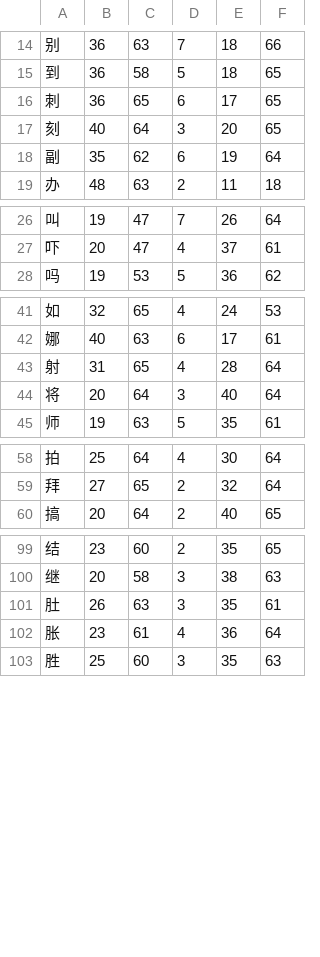
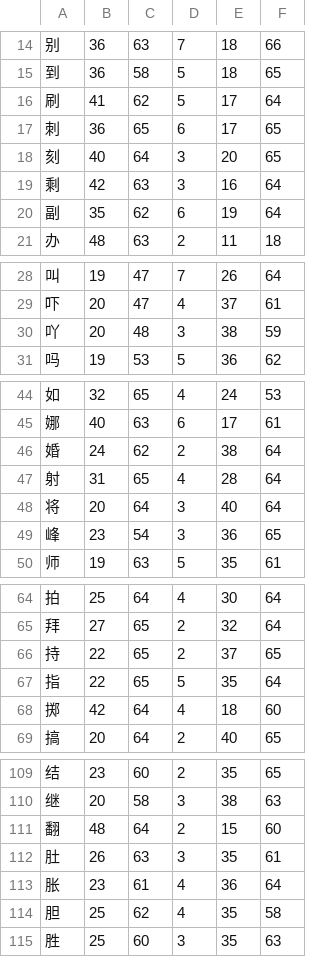
Before and after one commit to KarlTDebiec/Scinoephile, a CSV file: scinoephile/data/ocr/double_bbox.csv, drawn as a sheet; only a part is shown, gaps mark what is left out; the diff covers the shown part only.

```diff
--- a/scinoephile/data/ocr/double_bbox.csv
+++ b/scinoephile/data/ocr/double_bbox.csv
@@ -15,4 +15,6 @@
 到,36,58,5,18,65
+刷,41,62,5,17,64
 刺,36,65,6,17,65
 刻,40,64,3,20,65
+剩,42,63,3,16,64
 副,35,62,6,19,64
@@ -27,2 +29,3 @@
 吓,20,47,4,37,61
+吖,20,48,3,38,59
 吗,19,53,5,36,62
@@ -42,4 +45,6 @@
 娜,40,63,6,17,61
+婚,24,62,2,38,64
 射,31,65,4,28,64
 将,20,64,3,40,64
+峰,23,54,3,36,65
 师,19,63,5,35,61
@@ -59,2 +65,5 @@
 拜,27,65,2,32,64
+持,22,65,2,37,65
+指,22,65,5,35,64
+掷,42,64,4,18,60
 搞,20,64,2,40,65
@@ -100,4 +110,6 @@
 继,20,58,3,38,63
+翻,48,64,2,15,60
 肚,26,63,3,35,61
 胀,23,61,4,36,64
+胆,25,62,4,35,58
 胜,25,60,3,35,63
```
Also changed, not shown: 4 added rows elsewhere in this file, scinoephile/data/ocr/single_bbox.csv, 1 other file.
